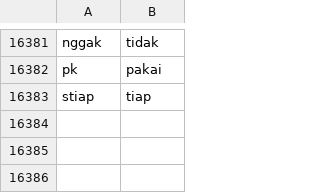
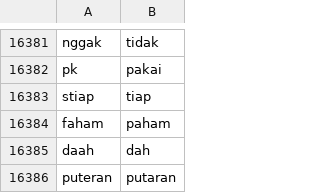
Before and after one commit to AureliusIvan/Sentiment-Analysis-of-Indonesia-Presidential-Election-2024-based-on-Instagram-Comments, a CSV file: Dataset/TextNormalization/lexicon.csv, drawn as a sheet; only a part is shown, gaps mark what is left out; the diff names each change by its address in the sheet, - before the commit and + after, or states it on an @@ line.

```diff
--- a/Dataset/TextNormalization/lexicon.csv
+++ b/Dataset/TextNormalization/lexicon.csv
+row 16384: faham | paham
+row 16385: daah | dah
+row 16386: puteran | putaran
```
Also changed, not shown: Dataset/TextNormalization/lexiconclean.csv, Dataset/TextNormalization/stopwordbahasa.csv, 6 other files.
